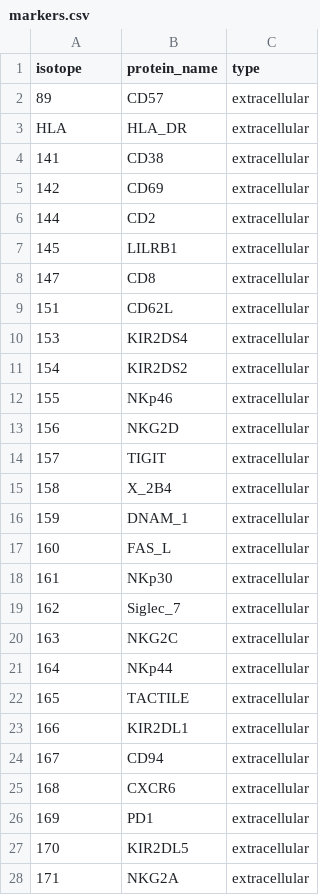
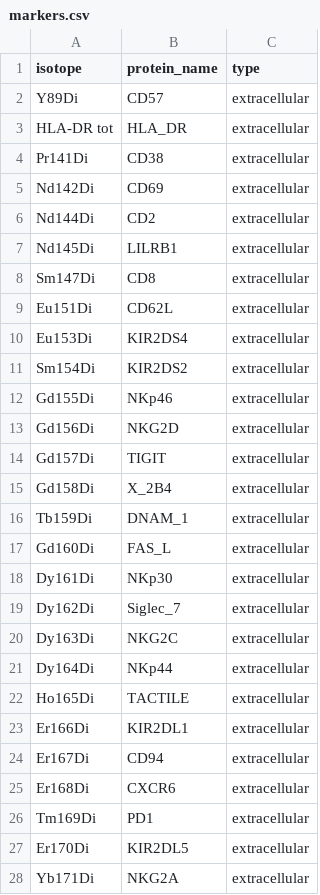
Before and after one commit to ChristofSeiler/CyTOF_PowerAnalysis, a CSV file: markers.csv, drawn as a sheet; only a part is shown; the diff covers the shown part only.

```diff
--- a/markers.csv
+++ b/markers.csv
@@ -1,28 +1,28 @@
 isotope,protein_name,type
-89,CD57,extracellular
-HLA,HLA_DR,extracellular
-141,CD38,extracellular
-142,CD69,extracellular
-144,CD2,extracellular
-145,LILRB1,extracellular
-147,CD8,extracellular
-151,CD62L,extracellular
-153,KIR2DS4,extracellular
-154,KIR2DS2,extracellular
-155,NKp46,extracellular
-156,NKG2D,extracellular
-157,TIGIT,extracellular
-158,X_2B4,extracellular
-159,DNAM_1,extracellular
-160,FAS_L,extracellular
-161,NKp30,extracellular
-162,Siglec_7,extracellular
-163,NKG2C,extracellular
-164,NKp44,extracellular
-165,TACTILE,extracellular
-166,KIR2DL1,extracellular
-167,CD94,extracellular
-168,CXCR6,extracellular
-169,PD1,extracellular
-170,KIR2DL5,extracellular
-171,NKG2A,extracellular
+Y89Di,CD57,extracellular
+HLA-DR tot,HLA_DR,extracellular
+Pr141Di,CD38,extracellular
+Nd142Di,CD69,extracellular
+Nd144Di,CD2,extracellular
+Nd145Di,LILRB1,extracellular
+Sm147Di,CD8,extracellular
+Eu151Di,CD62L,extracellular
+Eu153Di,KIR2DS4,extracellular
+Sm154Di,KIR2DS2,extracellular
+Gd155Di,NKp46,extracellular
+Gd156Di,NKG2D,extracellular
+Gd157Di,TIGIT,extracellular
+Gd158Di,X_2B4,extracellular
+Tb159Di,DNAM_1,extracellular
+Gd160Di,FAS_L,extracellular
+Dy161Di,NKp30,extracellular
+Dy162Di,Siglec_7,extracellular
+Dy163Di,NKG2C,extracellular
+Dy164Di,NKp44,extracellular
+Ho165Di,TACTILE,extracellular
+Er166Di,KIR2DL1,extracellular
+Er167Di,CD94,extracellular
+Er168Di,CXCR6,extracellular
+Tm169Di,PD1,extracellular
+Er170Di,KIR2DL5,extracellular
+Yb171Di,NKG2A,extracellular
```
Also changed, not shown: 9 edited cells elsewhere in this file, 1 other file.
